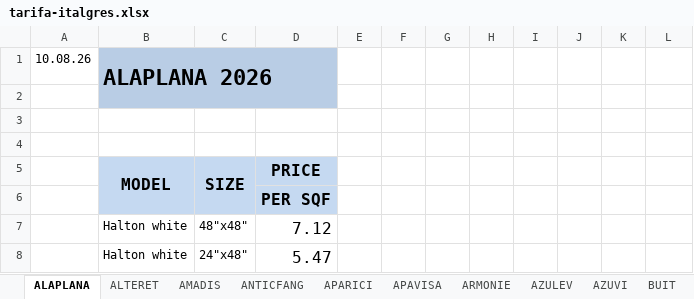
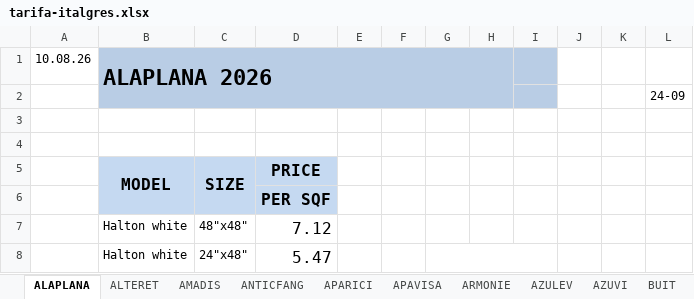
Before and after one commit to annaMontoliu/italgres-buscador-react-vite, an Excel workbook: public/docs/tarifa-italgres.xlsx, sheet ALAPLANA, drawn as a sheet; values as stored, in another font and other column widths than the file's, no borders; the diff names each change by its address in the sheet, - before the commit and + after, or states it on an @@ line.

```diff
--- a/public/docs/tarifa-italgres.xlsx (sheet ALAPLANA)
+++ b/public/docs/tarifa-italgres.xlsx (sheet ALAPLANA)
-B1:D2 merged
+B1:H2 merged
-E1:I2 fill: none
+E1:I2 fill: #B9CDE5
-L2: (empty)
+L2: 24-09
+G8:I8 merged
```
Also changed, not shown: sheet REALONDA.
